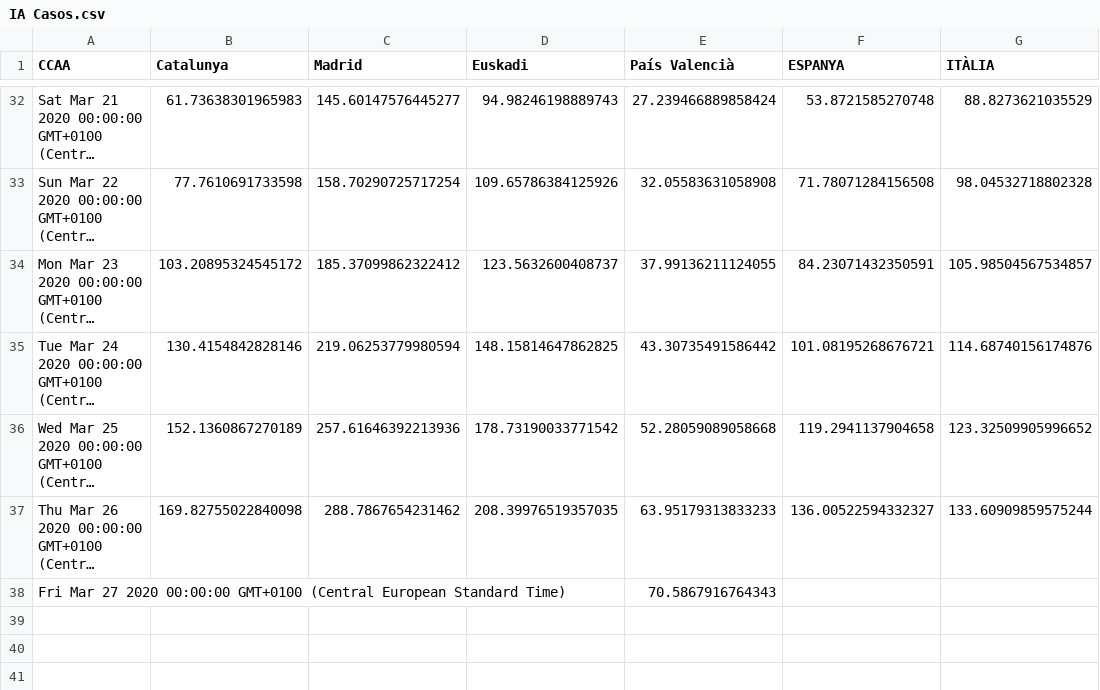
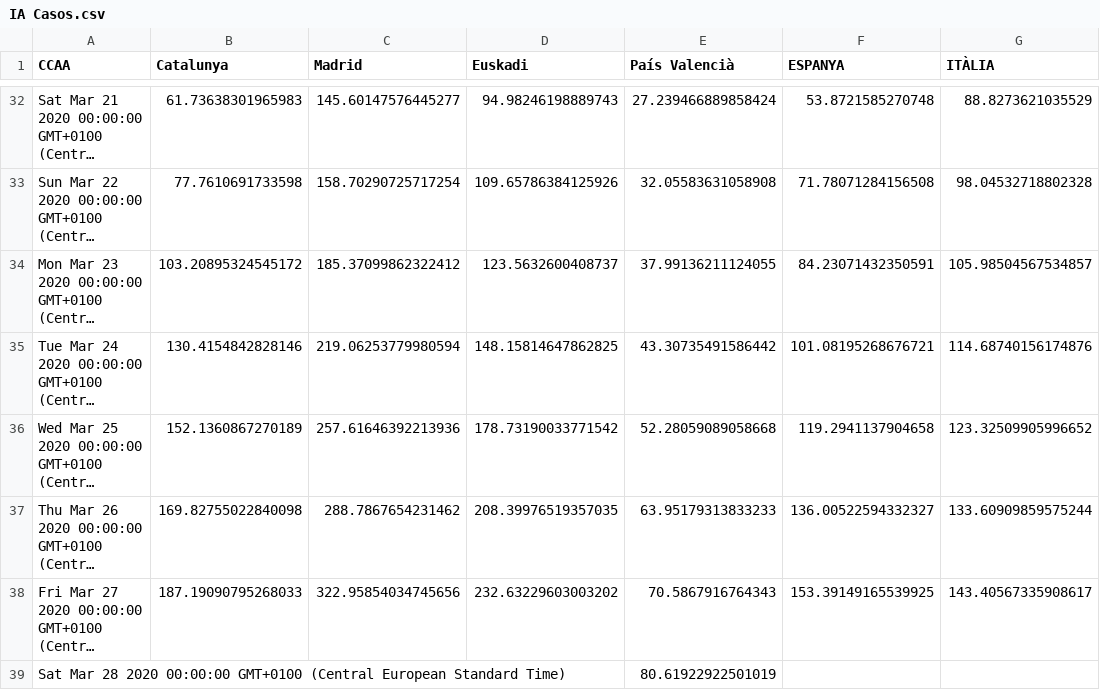
Before and after one commit to montxovs/covid19pv, a CSV file: Càlculs/IA Casos.csv, drawn as a sheet; only a part is shown, gaps mark what is left out; long unchanged cells end in …; the diff names each change by its address in the sheet, - before the commit and + after, or states it on an @@ line.

```diff
--- a/Càlculs/IA Casos.csv
+++ b/Càlculs/IA Casos.csv
-B38 (Catalunya): (empty)
+B38 (Catalunya): 187.19090795268033
-C38 (Madrid): (empty)
+C38 (Madrid): 322.95854034745656
-D38 (Euskadi): (empty)
+D38 (Euskadi): 232.63229603003202
-F38 (ESPANYA): (empty)
+F38 (ESPANYA): 153.39149165539925
-G38 (ITÀLIA): (empty)
+G38 (ITÀLIA): 143.40567335908617
+row 39: Sat Mar 28 2020 00:00:00 GMT+0100 (Central European Standard Time) |  |  |  | 80.61922922501019
```
Also changed, not shown: Càlculs/IA Casos a 14 dies.csv, País Valencià/Casos PV.csv, 20 other files.
